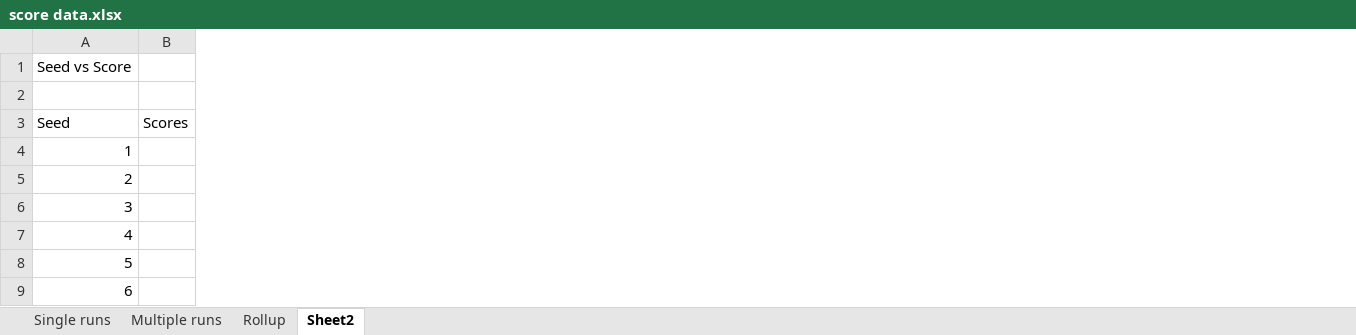
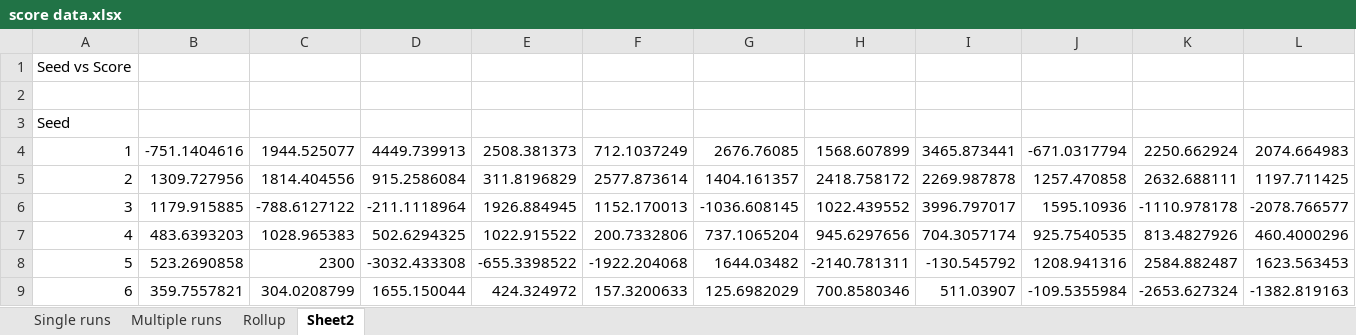
Before and after one commit to yusong-shen/cs181-spring2014, an Excel workbook: finalproject/write-up/score data.xlsx, sheet Sheet2, drawn as a sheet; only a part is shown; values as stored, in another font and other column widths than the file's, no borders; charts and pictures not drawn; removed rows and columns are numbered as before the commit, all else as after; the diff covers the shown part only; the diff names each change by its address in the sheet, - before the commit and + after, or states it on an @@ line.

```diff
--- a/finalproject/write-up/score data.xlsx (sheet Sheet2)
+++ b/finalproject/write-up/score data.xlsx (sheet Sheet2)
-column B, row 3: Scores
+column B, rows 4-9: -751.1404616 | 1309.727956 | 1179.915885 | 483.6393203 | 523.2690858 | 359.7557821
+column C, rows 4-9: 1944.525077 | 1814.404556 | -788.6127122 | 1028.965383 | 2300 | 304.0208799
+column D, rows 4-9: 4449.739913 | 915.2586084 | -211.1118964 | 502.6294325 | -3032.433308 | 1655.150044
+column E, rows 4-9: 2508.381373 | 311.8196829 | 1926.884945 | 1022.915522 | -655.3398522 | 424.324972
+column F, rows 4-9: 712.1037249 | 2577.873614 | 1152.170013 | 200.7332806 | -1922.204068 | 157.3200633
+column G, rows 4-9: 2676.76085 | 1404.161357 | -1036.608145 | 737.1065204 | 1644.03482 | 125.6982029
+column H, rows 4-9: 1568.607899 | 2418.758172 | 1022.439552 | 945.6297656 | -2140.781311 | 700.8580346
+column I, rows 4-9: 3465.873441 | 2269.987878 | 3996.797017 | 704.3057174 | -130.545792 | 511.03907
+column J, rows 4-9: -671.0317794 | 1257.470858 | 1595.10936 | 925.7540535 | 1208.941316 | -109.5355984
+column K, rows 4-9: 2250.662924 | 2632.688111 | -1110.978178 | 813.4827926 | 2584.882487 | -2653.627324
+column L, rows 4-9: 2074.664983 | 1197.711425 | -2078.766577 | 460.4000296 | 1623.563453 | -1382.819163
```
Also changed, not shown: 42 added columns elsewhere in this sheet, charts or pictures, 6 other files.
